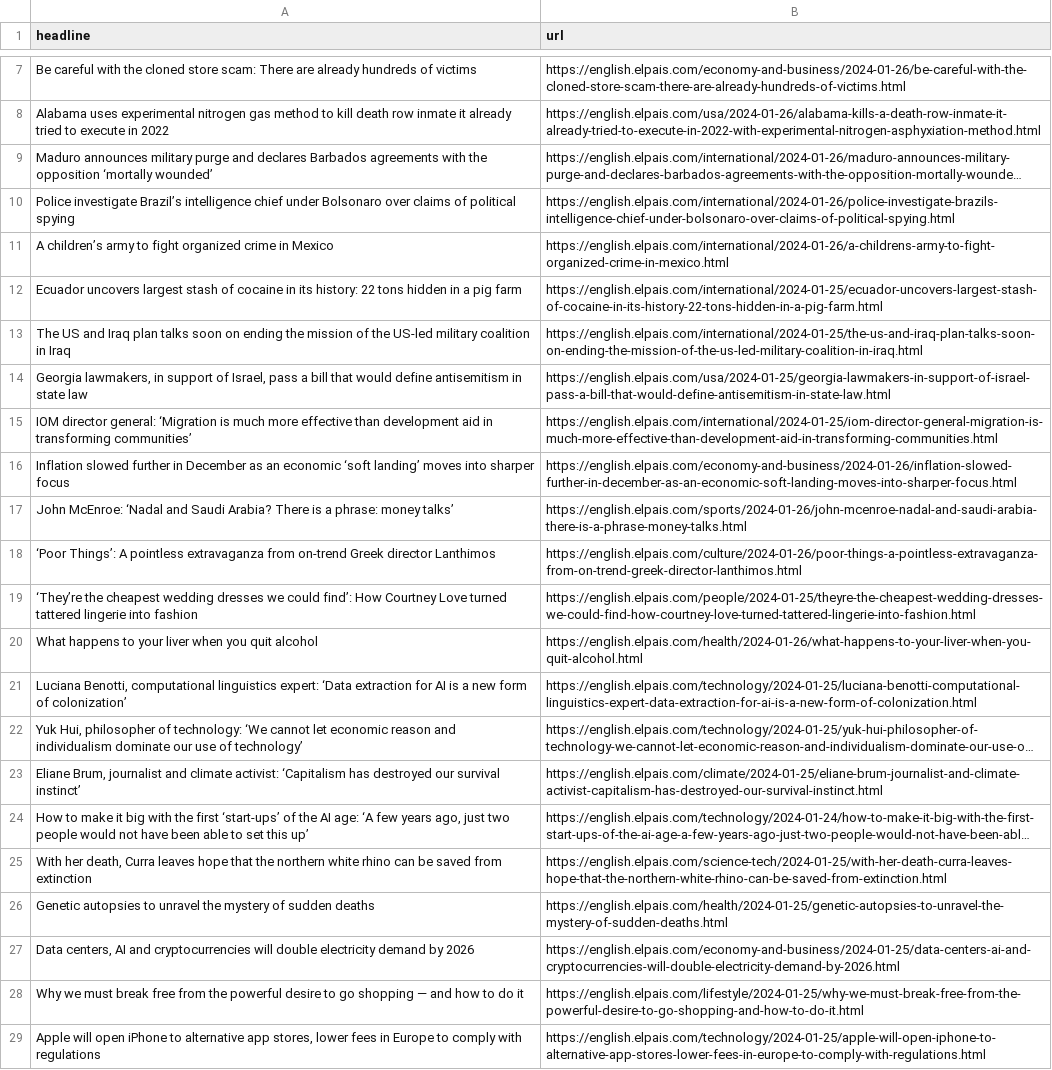
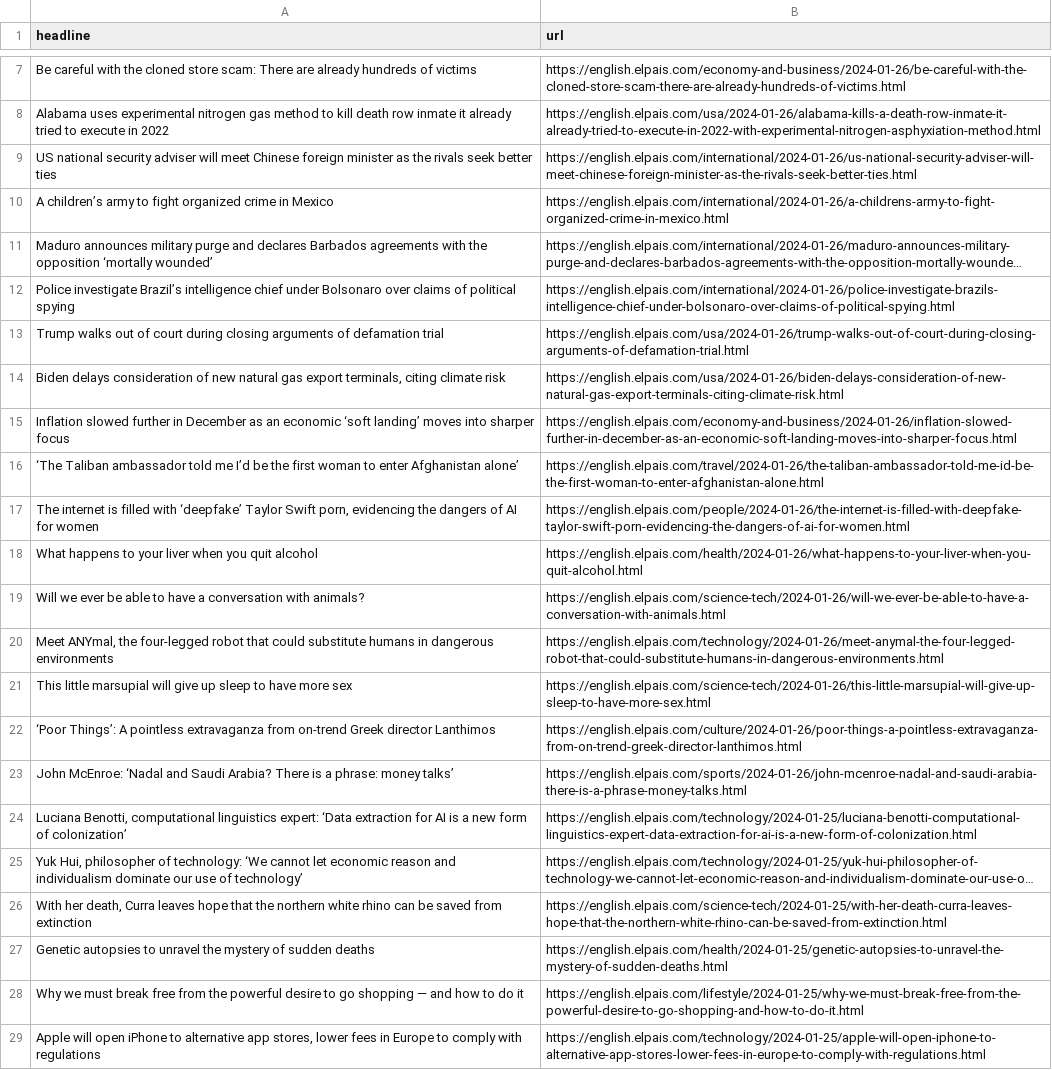
Before and after one commit to dlaiu/headlines-scraper, a CSV file: headlines.csv, drawn as a sheet; only a part is shown, gaps mark what is left out; long unchanged cells end in …; removed rows and columns are numbered as before the commit, all else as after; the diff covers the shown part only; the diff names each change by its address in the sheet, - before the commit and + after, or states it on an @@ line.

```diff
--- a/headlines.csv
+++ b/headlines.csv
+row 9: US national security adviser will meet Chinese foreign minister as the rivals seek better ties | https://english.elpais.com/international/2024-01-26/us-national-security-adviser-will-meet-chinese-foreign-minister-as-the-rivals-seek-better-ties.html
@@ row 11 moved to row 10: A children’s army to fight organized cri… @@
@@ row 12 moved to row 61: Ecuador uncovers largest stash of cocain… @@
-row 13: The US and Iraq plan talks soon on ending the mission of the US-led military coalition in Iraq | https://english.elpais.com/international/2024-01-25/the-us-and-iraq-plan-talks-soon-on-ending-the-mission-of-the-us-led-military-coalition-in-iraq.html
-row 14: Georgia lawmakers, in support of Israel, pass a bill that would define antisemitism in state law | https://english.elpais.com/usa/2024-01-25/georgia-lawmakers-in-support-of-israel-pass-a-bill-that-would-define-antisemitism-in-state-law.html
-row 15: IOM director general: ‘Migration is much more effective than development aid in transforming communities’ | https://english.elpais.com/international/2024-01-25/iom-director-general-migration-is-much-more-effective-than-development-aid-in-transforming-communities.html
+row 13: Trump walks out of court during closing arguments of defamation trial | https://english.elpais.com/usa/2024-01-26/trump-walks-out-of-court-during-closing-arguments-of-defamation-trial.html
+row 14: Biden delays consideration of new natural gas export terminals, citing climate risk | https://english.elpais.com/usa/2024-01-26/biden-delays-consideration-of-new-natural-gas-export-terminals-citing-climate-risk.html
+row 16: ‘The Taliban ambassador told me I’d be the first woman to enter Afghanistan alone’ | https://english.elpais.com/travel/2024-01-26/the-taliban-ambassador-told-me-id-be-the-first-woman-to-enter-afghanistan-alone.html
+row 17: The internet is filled with ‘deepfake’ Taylor Swift porn, evidencing the dangers of AI for women | https://english.elpais.com/people/2024-01-26/the-internet-is-filled-with-deepfake-taylor-swift-porn-evidencing-the-dangers-of-ai-for-women.html
@@ row 20 moved to row 18: What happens to your liver when you quit… @@
+row 19: Will we ever be able to have a conversation with animals? | https://english.elpais.com/science-tech/2024-01-26/will-we-ever-be-able-to-have-a-conversation-with-animals.html
+row 20: Meet ANYmal, the four-legged robot that could substitute humans in dangerous environments | https://english.elpais.com/technology/2024-01-26/meet-anymal-the-four-legged-robot-that-could-substitute-humans-in-dangerous-environments.html
+row 21: This little marsupial will give up sleep to have more sex | https://english.elpais.com/science-tech/2024-01-26/this-little-marsupial-will-give-up-sleep-to-have-more-sex.html
@@ row 18 moved to row 22: ‘Poor Things’: A pointless extravaganza … @@
@@ row 19 moved to row 43: ‘They’re the cheapest wedding dresses we… @@
-row 23: Eliane Brum, journalist and climate activist: ‘Capitalism has destroyed our survival instinct’ | https://english.elpais.com/climate/2024-01-25/eliane-brum-journalist-and-climate-activist-capitalism-has-destroyed-our-survival-instinct.html
@@ row 24 moved to row 63: How to make it big with the first ‘start… @@
@@ row 27 moved to row 67: Data centers, AI and cryptocurrencies wi… @@
```
Also changed, not shown: 7 added rows, 11 removed rows and 1 moved row elsewhere in this file.
